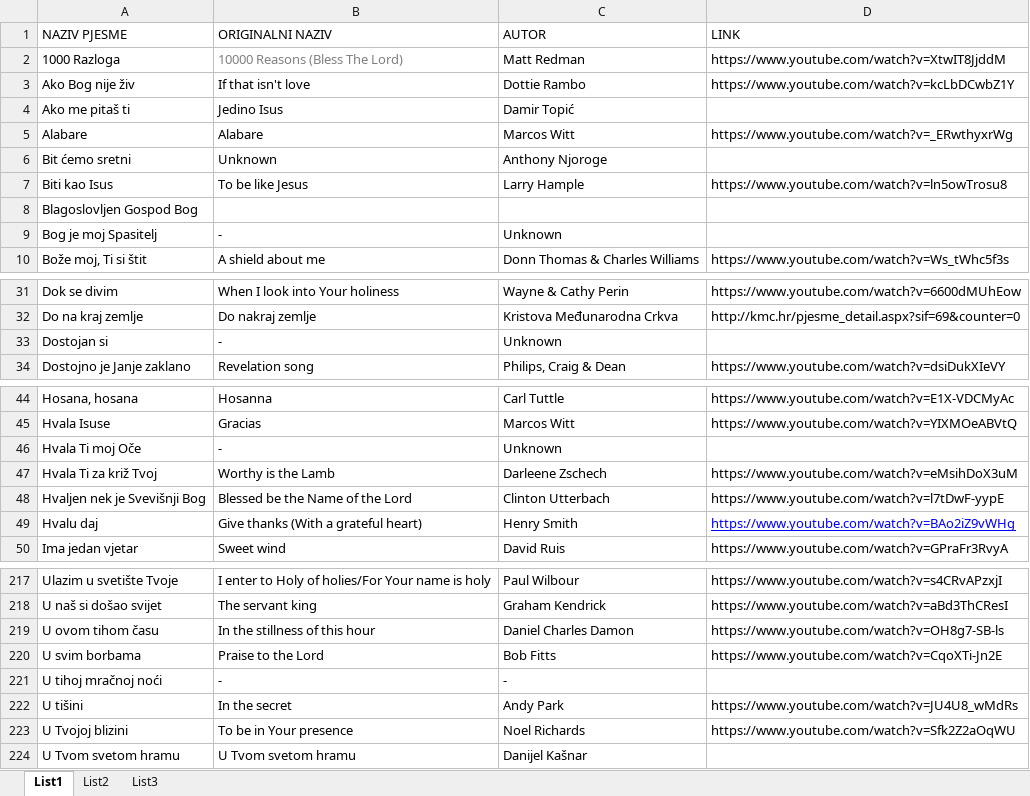
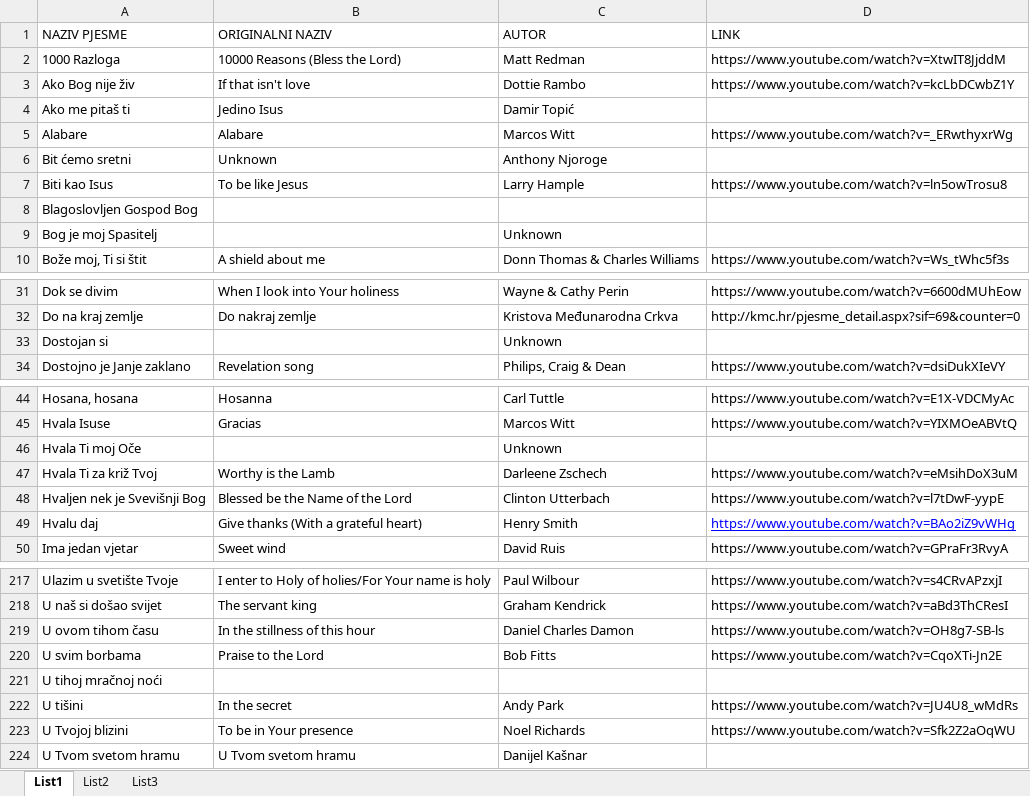
Before and after one commit to godchaser/PlaySong, an Excel workbook: resources/PJESMARICA.xlsx, sheet List1, drawn as a sheet; only a part is shown, gaps mark what is left out; values as stored, in another font and other column widths than the file's, no borders; the diff covers the shown part only; the diff names each change by its address in the sheet, - before the commit and + after, or states it on an @@ line.

```diff
--- a/resources/PJESMARICA.xlsx (sheet List1)
+++ b/resources/PJESMARICA.xlsx (sheet List1)
-B2 (ORIGINALNI NAZIV): 10000 Reasons (Bless The Lord)
+B2 (ORIGINALNI NAZIV): 10000 Reasons (Bless the Lord)
-B2 text colour: #808080
+B2 text colour: black
-B9 (ORIGINALNI NAZIV): -
+B9 (ORIGINALNI NAZIV): (empty)
-B33 (ORIGINALNI NAZIV): -
+B33 (ORIGINALNI NAZIV): (empty)
-B46 (ORIGINALNI NAZIV): -
+B46 (ORIGINALNI NAZIV): (empty)
-B221 (ORIGINALNI NAZIV): -
+B221 (ORIGINALNI NAZIV): (empty)
-C221 (AUTOR): -
+C221 (AUTOR): (empty)
```
Also changed, not shown: 30 edited cells elsewhere in this sheet, 3 other files.
